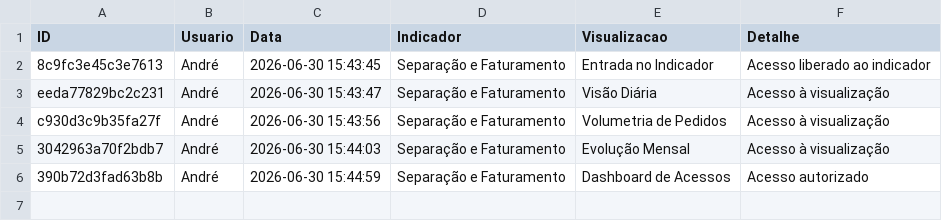
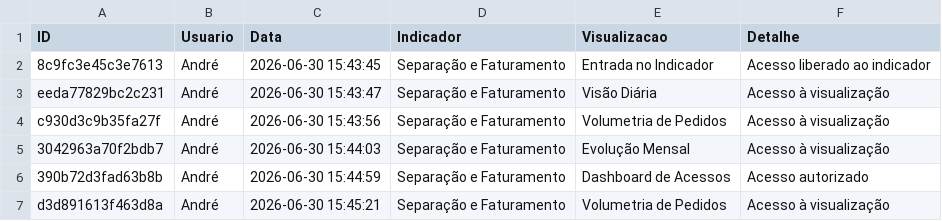
Before and after one commit to TorredaLogistica/dashboard-sla_separacao_faturamento, a CSV file: log_separacao_faturamento_acessos.csv, drawn as a sheet.

Commit message:
Registra acesso no indicador Separação e Faturamento

```diff
--- a/log_separacao_faturamento_acessos.csv
+++ b/log_separacao_faturamento_acessos.csv
@@ -6 +6,2 @@ c930d3c9b35fa27f;André;2026-06-30 15:43:56;Separação e Faturamento;Volumetria
 390b72d3fad63b8b;André;2026-06-30 15:44:59;Separação e Faturamento;Dashboard de Acessos;Acesso autorizado
+d3d891613f463d8a;André;2026-06-30 15:45:21;Separação e Faturamento;Volumetria de Pedidos;Acesso à visualização
```
